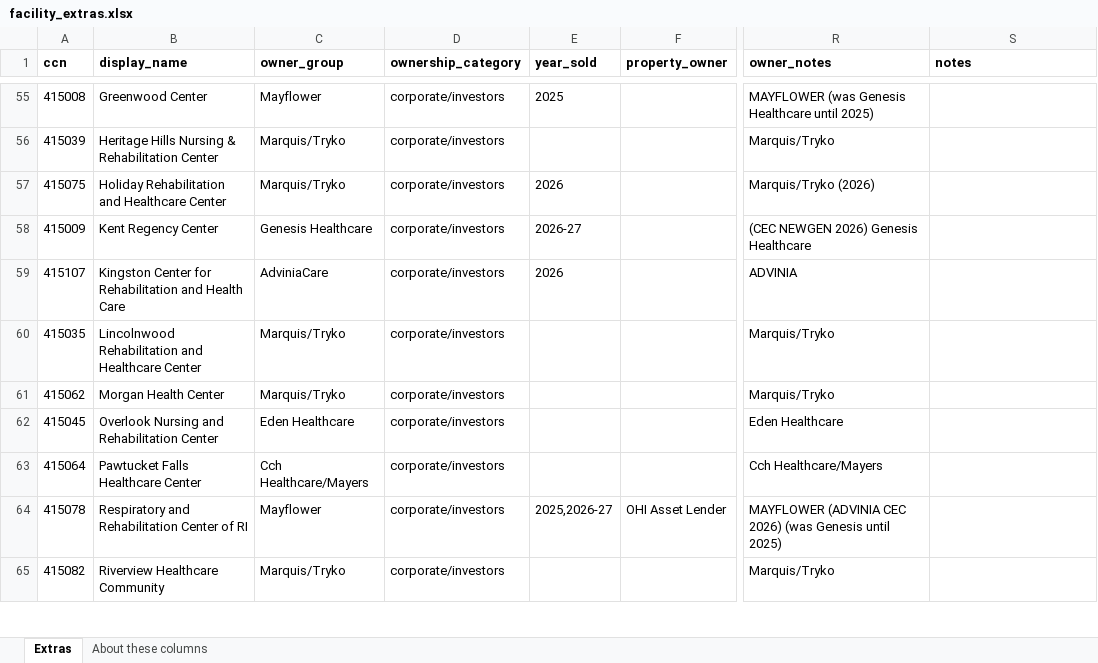
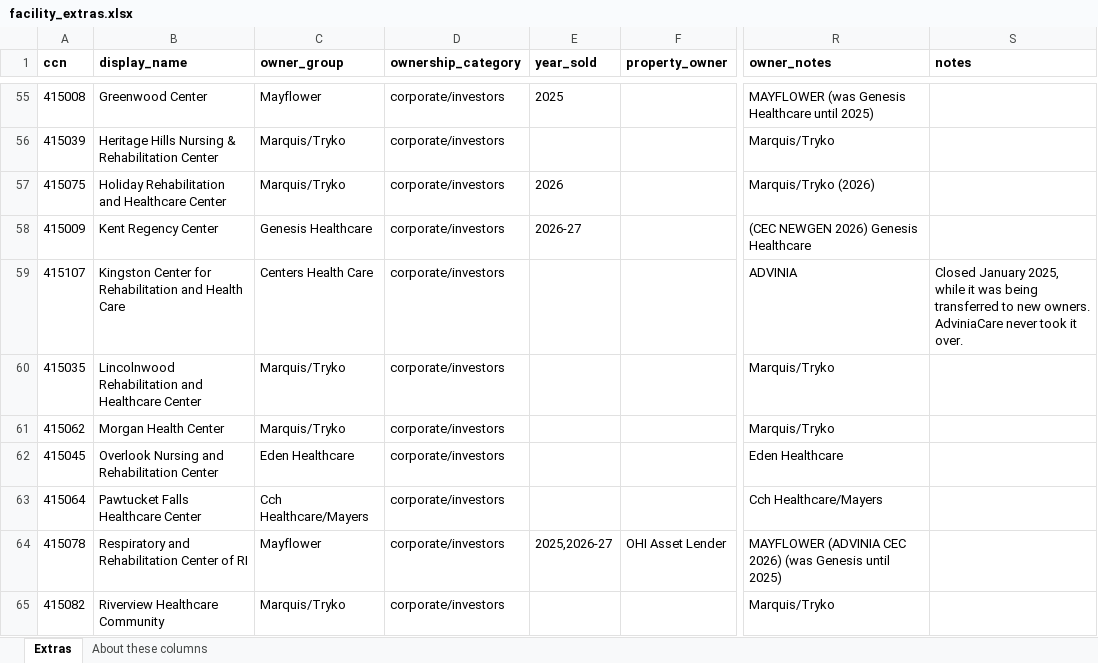
Before and after one commit to kgerard-abc/snfdashboard, an Excel workbook: pipeline/facility_extras.xlsx, sheet Extras, drawn as a sheet; only a part is shown, gaps mark what is left out; values as stored, in another font and other column widths than the file's, no borders; the diff names each change by its address in the sheet, - before the commit and + after, or states it on an @@ line.

```diff
--- a/pipeline/facility_extras.xlsx (sheet Extras)
+++ b/pipeline/facility_extras.xlsx (sheet Extras)
-C59 (owner_group): AdviniaCare
+C59 (owner_group): Centers Health Care
-E59 (year_sold): 2026
+E59 (year_sold): (empty)
-S59 (notes): (empty)
+S59 (notes): Closed January 2025, while it was being transferred to new owners. AdviniaCare never took it over.
```
Also changed, not shown: 3 other files.
